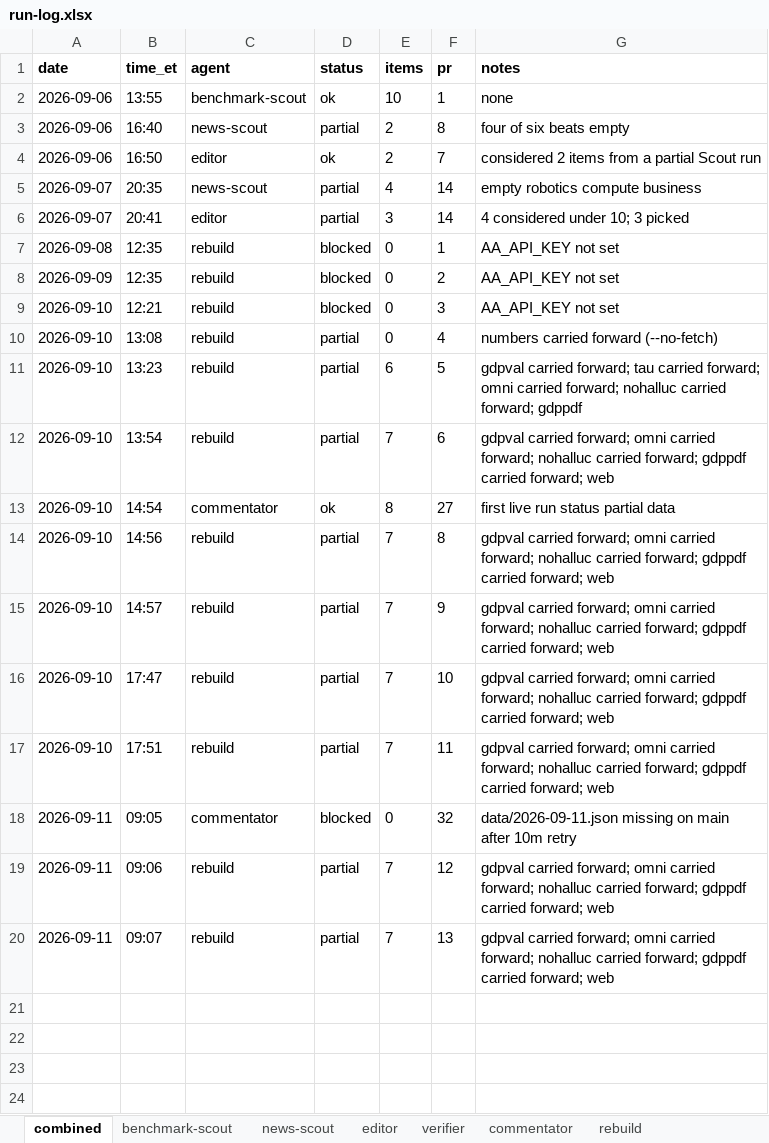
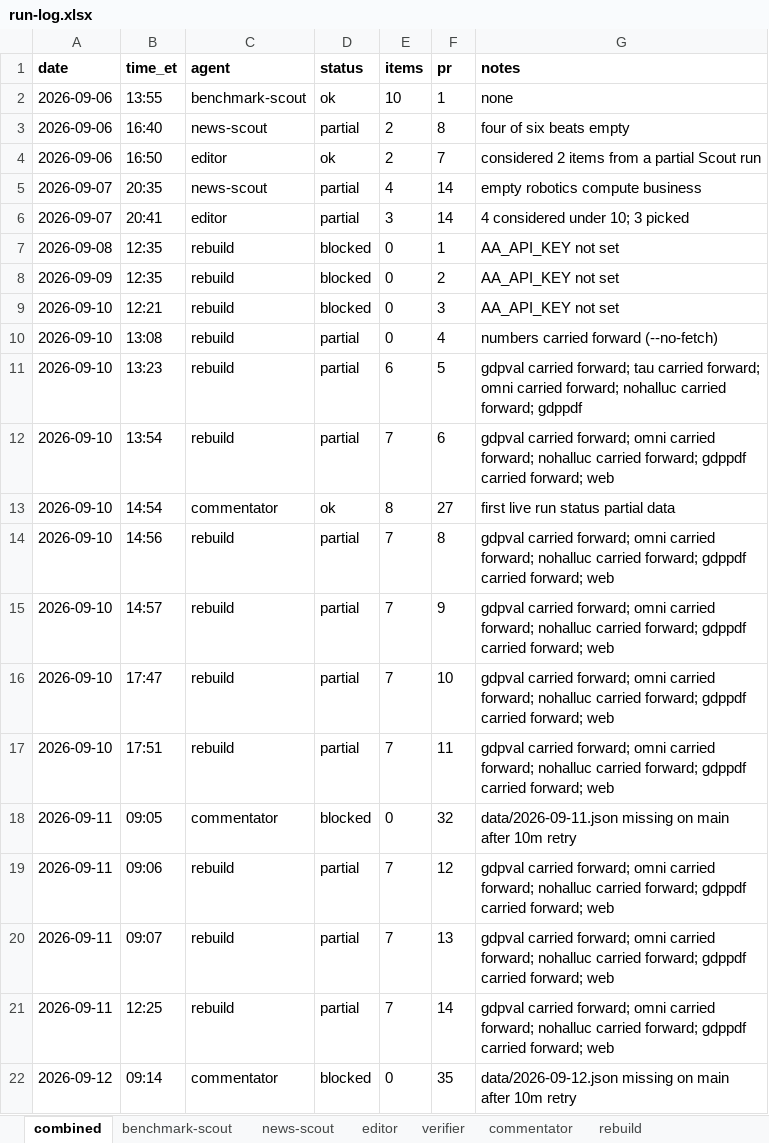
Before and after one commit to jwatson7399/ai-auditing-dashboard, an Excel workbook: log/run-log.xlsx, sheet combined, drawn as a sheet; values as stored, in another font and other column widths than the file's, no borders; the diff names each change by its address in the sheet, - before the commit and + after, or states it on an @@ line.

Commit message:
Daily rebuild 2026-09-12 (run 16)

```diff
--- a/log/run-log.xlsx (sheet combined)
+++ b/log/run-log.xlsx (sheet combined)
+row 21: 2026-09-11 | 12:25 | rebuild | partial | 7 | 14 | gdpval carried forward; omni carried forward; nohalluc carried forward; gdppdf carried forward; web
+row 22: 2026-09-12 | 09:14 | commentator | blocked | 0 | 35 | data/2026-09-12.json missing on main after 10m retry
```
Also changed, not shown: sheet commentator, sheet rebuild, 6 other files.
